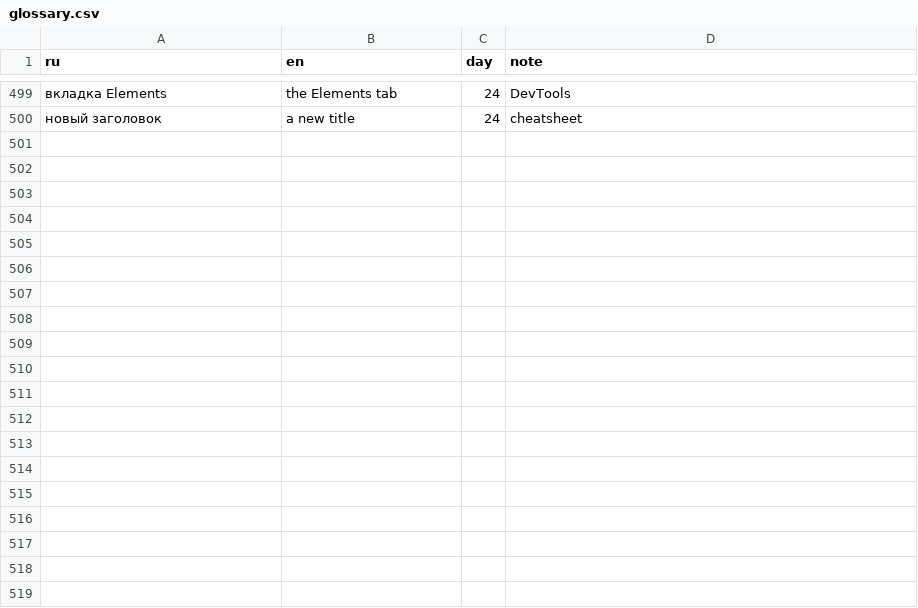
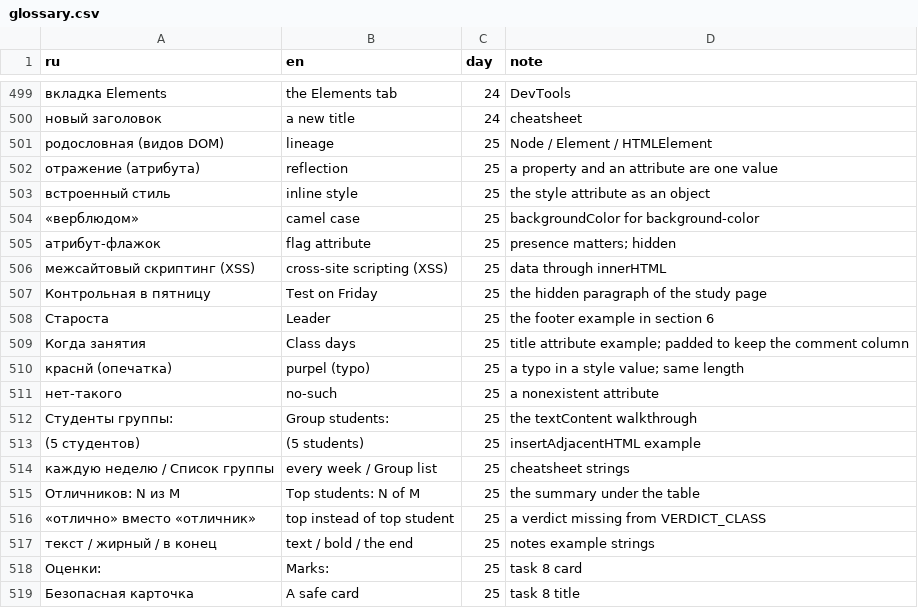
Before and after one commit to TheSeydiCharyyev/javascript-essentials, a CSV file: docs/glossary.csv, drawn as a sheet; only a part is shown, gaps mark what is left out; the diff names each change by its address in the sheet, - before the commit and + after, or states it on an @@ line.

Commit message:
Translate day 25 into English: textContent and innerText, innerHTML and XSS, attributes and reflection, classList, style and dataset, the Report card in color, RU and EN links, glossary terms

```diff
--- a/docs/glossary.csv
+++ b/docs/glossary.csv
+row 501: родословная (видов DOM) | lineage | 25 | Node / Element / HTMLElement
+row 502: отражение (атрибута) | reflection | 25 | a property and an attribute are one value
+row 503: встроенный стиль | inline style | 25 | the style attribute as an object
+row 504: «верблюдом» | camel case | 25 | backgroundColor for background-color
+row 505: атрибут-флажок | flag attribute | 25 | presence matters; hidden
+row 506: межсайтовый скриптинг (XSS) | cross-site scripting (XSS) | 25 | data through innerHTML
+row 507: Контрольная в пятницу | Test on Friday | 25 | the hidden paragraph of the study page
+row 508: Староста | Leader | 25 | the footer example in section 6
+row 509: Когда занятия | Class days | 25 | title attribute example; padded to keep the comment column
+row 510: краснй (опечатка) | purpel (typo) | 25 | a typo in a style value; same length
+row 511: нет-такого | no-such | 25 | a nonexistent attribute
+row 512: Студенты группы: | Group students: | 25 | the textContent walkthrough
+row 513: (5 студентов) | (5 students) | 25 | insertAdjacentHTML example
+row 514: каждую неделю / Список группы | every week / Group list | 25 | cheatsheet strings
+row 515: Отличников: N из M | Top students: N of M | 25 | the summary under the table
+row 516: «отлично» вместо «отличник» | top instead of top student | 25 | a verdict missing from VERDICT_CLASS
+row 517: текст / жирный / в конец | text / bold / the end | 25 | notes example strings
+row 518: Оценки: | Marks: | 25 | task 8 card
+row 519: Безопасная карточка | A safe card | 25 | task 8 title
```
Also changed, not shown: 7 other files.
